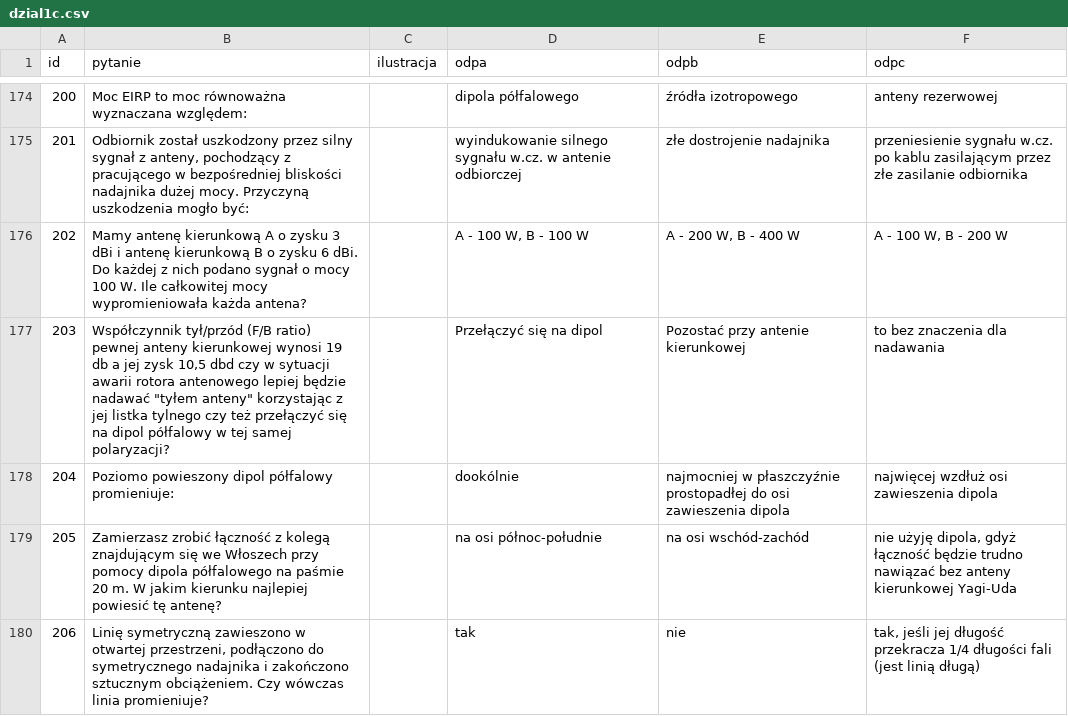
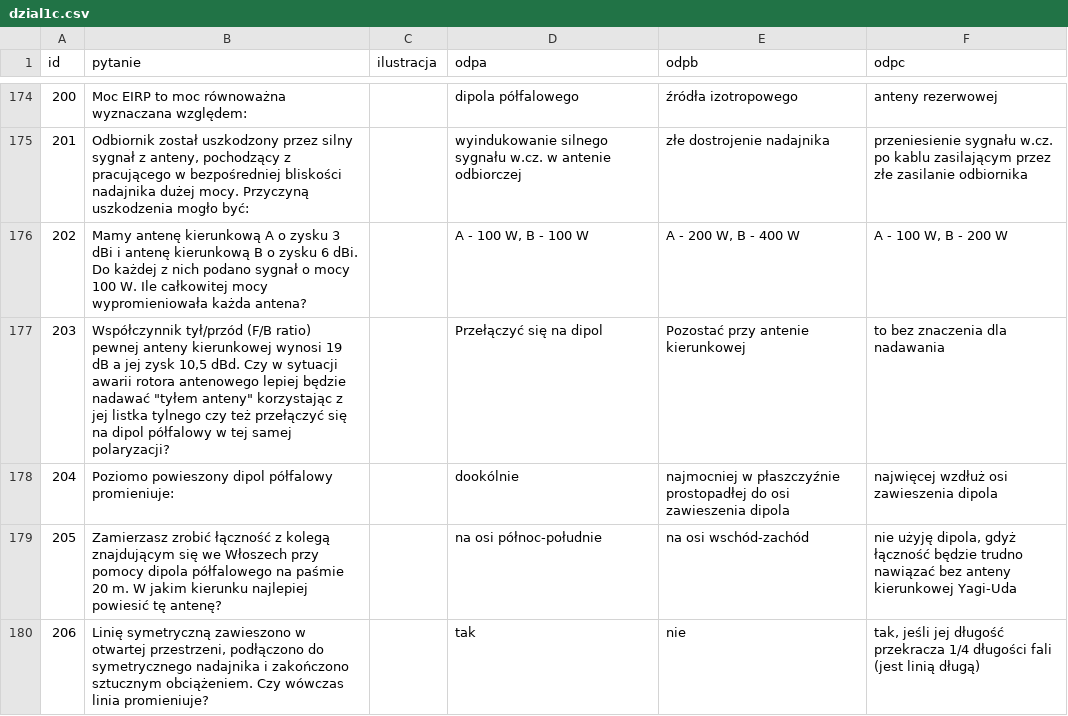
Before and after one commit to HackerspaceKRK/pytania-egzaminacyjne, a CSV file: kat_c/dzial1c.csv, drawn as a sheet; only a part is shown, gaps mark what is left out.

Commit message:
iddue #91

```diff
--- a/kat_c/dzial1c.csv
+++ b/kat_c/dzial1c.csv
@@ -176,3 +176,3 @@ id,pytanie,ilustracja,odpa,odpb,odpc
 202,"Mamy antenę kierunkową A o zysku 3 dBi i antenę kierunkową B o zysku 6 dBi. Do każdej z nich podano sygnał o mocy 100 W. Ile całkowitej mocy wypromieniowała każda antena?",,"A - 100 W, B - 100 W","A - 200 W, B - 400 W","A - 100 W, B - 200 W"
-203,"Współczynnik tył/przód (F/B ratio) pewnej anteny kierunkowej wynosi 19 db a jej zysk 10,5 dbd czy w sytuacji awarii rotora antenowego  lepiej będzie nadawać ""tyłem anteny"" korzystając z jej listka tylnego czy też przełączyć się na dipol półfalowy w tej samej polaryzacji? ",,"Przełączyć się na dipol","Pozostać przy antenie kierunkowej","to bez znaczenia dla nadawania"
+203,"Współczynnik tył/przód (F/B ratio) pewnej anteny kierunkowej wynosi 19 dB a jej zysk 10,5 dBd. Czy w sytuacji awarii rotora antenowego  lepiej będzie nadawać ""tyłem anteny"" korzystając z jej listka tylnego czy też przełączyć się na dipol półfalowy w tej samej polaryzacji? ",,"Przełączyć się na dipol","Pozostać przy antenie kierunkowej","to bez znaczenia dla nadawania"
 204,"Poziomo powieszony dipol półfalowy promieniuje:",,"dookólnie","najmocniej w płaszczyźnie prostopadłej do osi zawieszenia dipola","najwięcej wzdłuż osi zawieszenia dipola"
```
